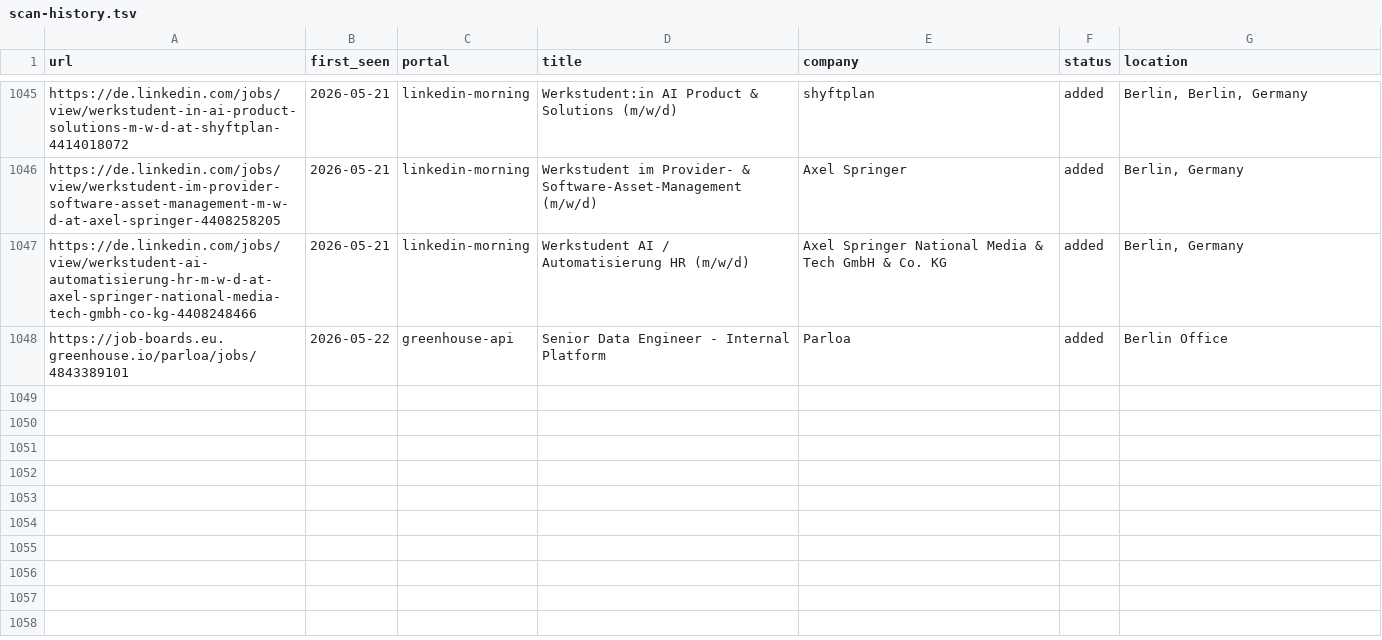
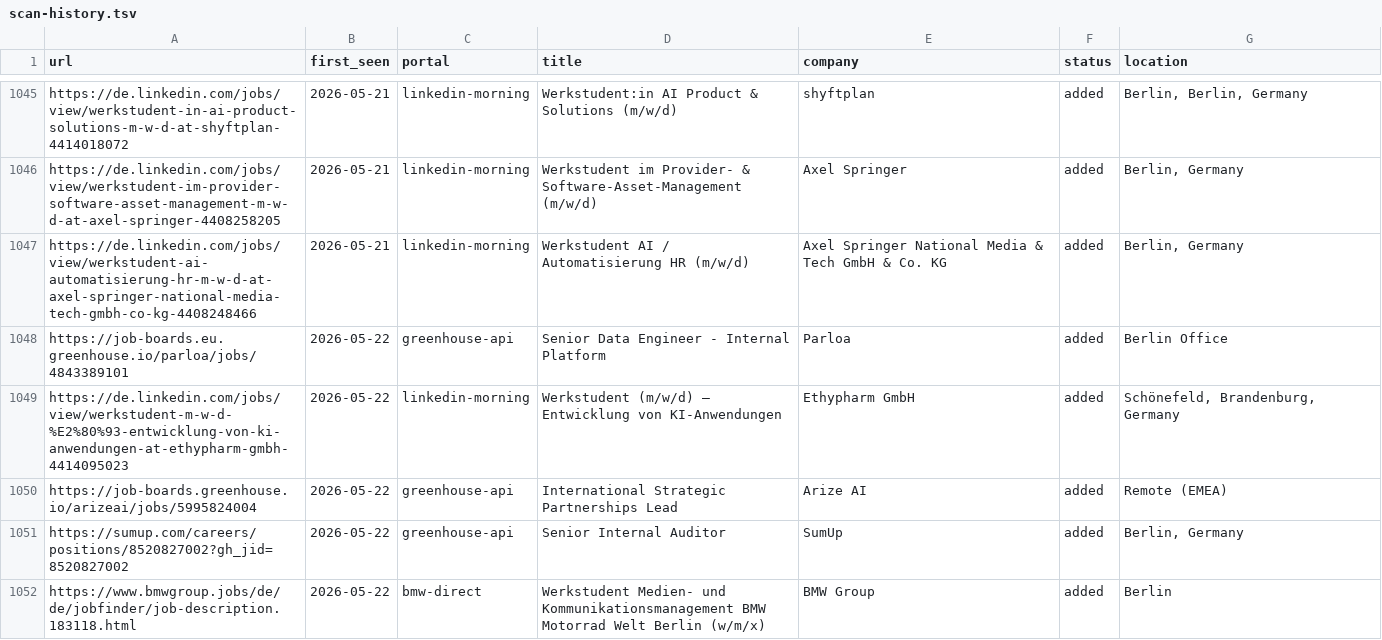
Before and after one commit to santifer/career-ops, a TSV file: data/scan-history.tsv, drawn as a sheet; only a part is shown, gaps mark what is left out.

```diff
--- a/data/scan-history.tsv
+++ b/data/scan-history.tsv
@@ -1048 +1048,5 @@ https://de.linkedin.com/jobs/view/werkstudent-ai-automatisierung-hr-m-w-d-at-axe
 https://job-boards.eu.greenhouse.io/parloa/jobs/4843389101	2026-05-22	greenhouse-api	Senior Data Engineer - Internal Platform	Parloa	added	Berlin Office
+https://de.linkedin.com/jobs/view/werkstudent-m-w-d-%E2%80%93-entwicklung-von-ki-anwendungen-at-ethypharm-gmbh-4414095023	2026-05-22	linkedin-morning	Werkstudent (m/w/d) – Entwicklung von KI-Anwendungen	Ethypharm GmbH	added	Schönefeld, Brandenburg, Germany
+https://job-boards.greenhouse.io/arizeai/jobs/5995824004	2026-05-22	greenhouse-api	International Strategic Partnerships Lead	Arize AI	added	Remote (EMEA)
+https://sumup.com/careers/positions/8520827002?gh_jid=8520827002	2026-05-22	greenhouse-api	Senior Internal Auditor	SumUp	added	Berlin, Germany
+https://www.bmwgroup.jobs/de/de/jobfinder/job-description.183118.html	2026-05-22	bmw-direct	Werkstudent Medien- und Kommunikationsmanagement BMW Motorrad Welt Berlin (w/m/x)	BMW Group	added	Berlin
```
Also changed, not shown: 2 other files.
